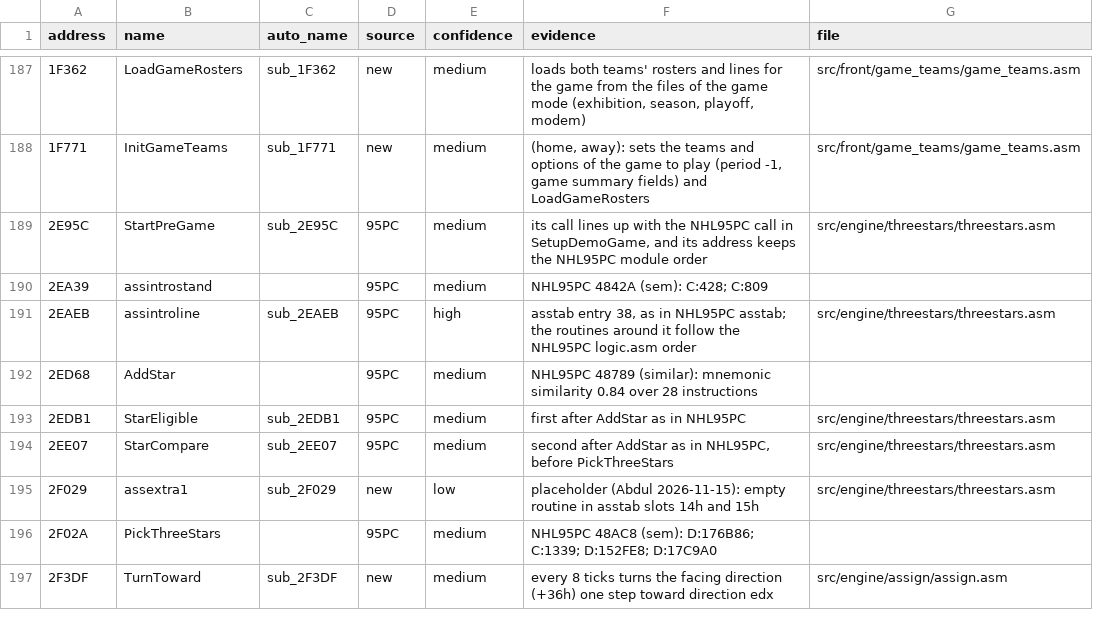
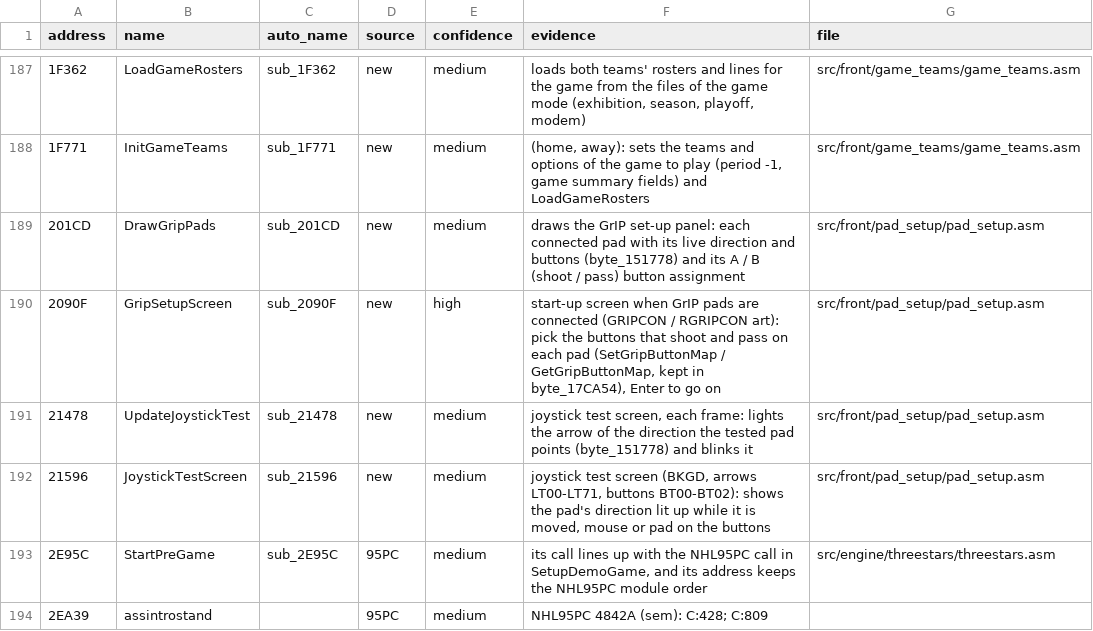
Before and after one commit to abdulahmad/NHL96PC, a CSV file: docs/name_map.csv, drawn as a sheet; only a part is shown, gaps mark what is left out; the shorter side is filled out with more unchanged rows.

```diff
--- a/docs/name_map.csv
+++ b/docs/name_map.csv
@@ -188,2 +188,6 @@ address,name,auto_name,source,confidence,evidence,file
 1F771,InitGameTeams,sub_1F771,new,medium,"(home, away): sets the teams and options of the game to play (period -1, game summary fields) and LoadGameRosters",src/front/game_teams/game_teams.asm
+201CD,DrawGripPads,sub_201CD,new,medium,draws the GrIP set-up panel: each connected pad with its live direction and buttons (byte_151778) and its A / B (shoot / pass) button assignment,src/front/pad_setup/pad_setup.asm
+2090F,GripSetupScreen,sub_2090F,new,high,"start-up screen when GrIP pads are connected (GRIPCON / RGRIPCON art): pick the buttons that shoot and pass on each pad (SetGripButtonMap / GetGripButtonMap, kept in byte_17CA54), Enter to go on",src/front/pad_setup/pad_setup.asm
+21478,UpdateJoystickTest,sub_21478,new,medium,"joystick test screen, each frame: lights the arrow of the direction the tested pad points (byte_151778) and blinks it",src/front/pad_setup/pad_setup.asm
+21596,JoystickTestScreen,sub_21596,new,medium,"joystick test screen (BKGD, arrows LT00-LT71, buttons BT00-BT02): shows the pad's direction lit up while it is moved, mouse or pad on the buttons",src/front/pad_setup/pad_setup.asm
 2E95C,StartPreGame,sub_2E95C,95PC,medium,"its call lines up with the NHL95PC call in SetupDemoGame, and its address keeps the NHL95PC module order",src/engine/threestars/threestars.asm
```
Also changed, not shown: 9 other files.
